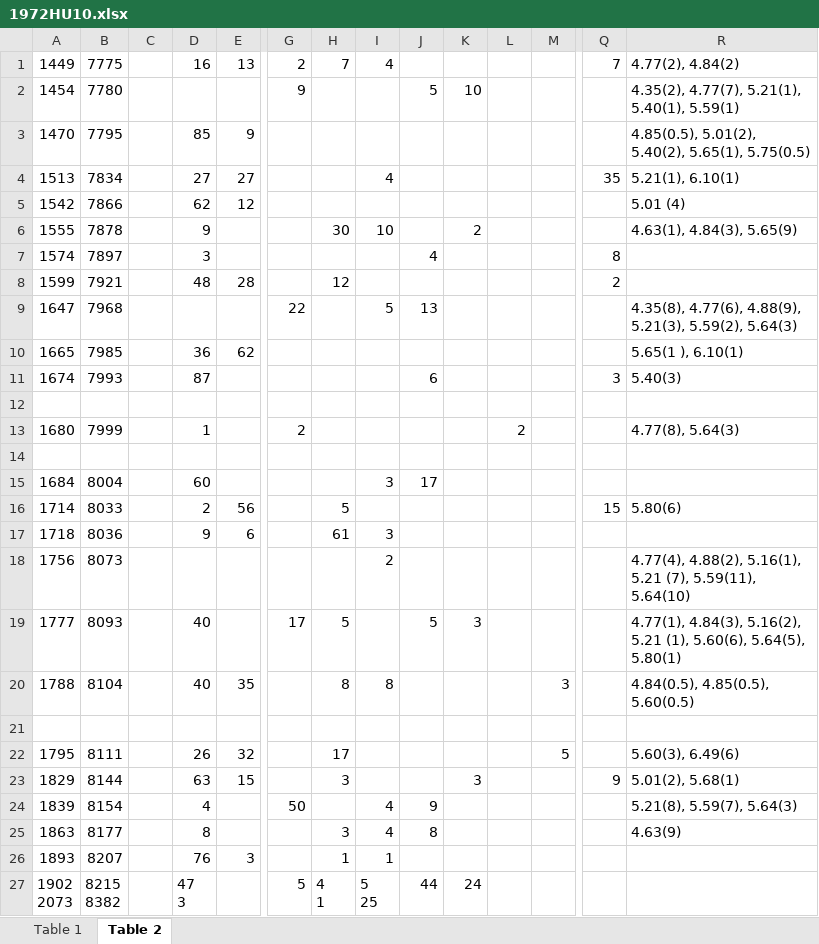
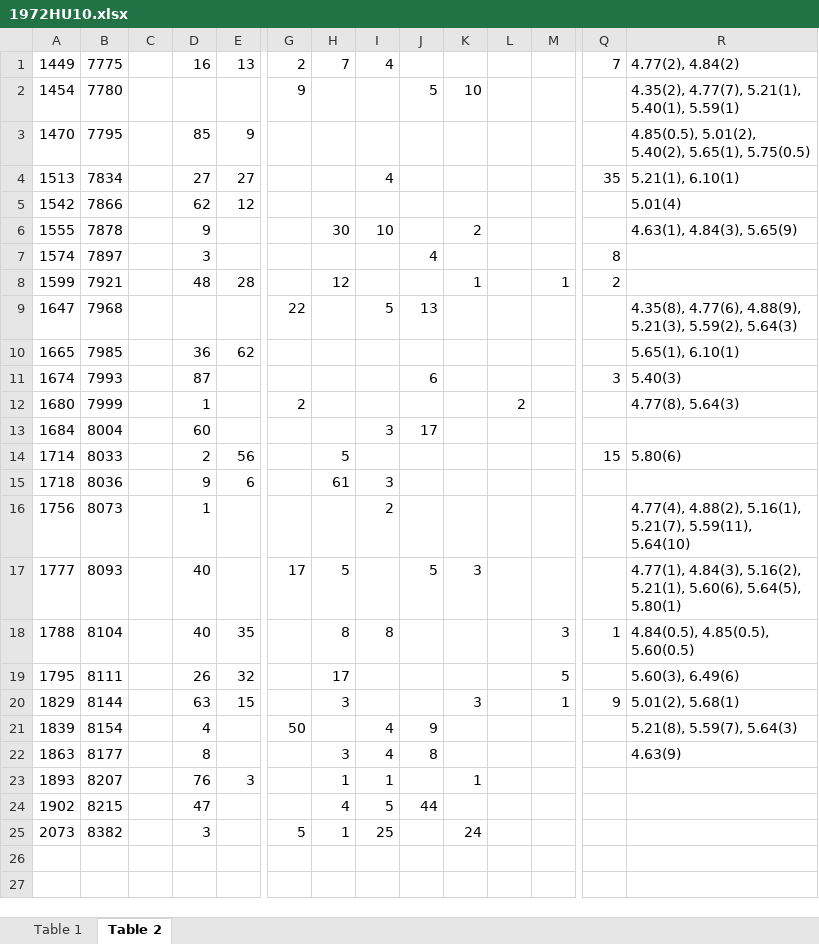
Before and after one commit to sunlijie-msu/ENSDF, an Excel workbook: A35/Cl35/temp/1972HU10.xlsx, sheet Table 2, drawn as a sheet; only a part is shown, gaps mark what is left out; values as stored, in another font and other column widths than the file's, no cell formats; charts and pictures not drawn; removed rows and columns are numbered as before the commit, all else as after; rows hold the shown columns only; ↵ is a line break in a cell; the diff names each change by its address in the sheet, - before the commit and + after, or states it on an @@ line.

Commit message:
Add ENSDF resonance data and processing scripts
Added large-scale ENSDF resonance data for 35Cl above 7 MeV, including new L and G records in 1972HU10.ens. Introduced process_branching_ratios.py to automate CSV-to-ENSDF conversion, with supporting prompt and CSV files. Updated related documentation and binary data files.

```diff
--- a/A35/Cl35/temp/1972HU10.xlsx (sheet Table 2)
+++ b/A35/Cl35/temp/1972HU10.xlsx (sheet Table 2)
-R5: 5.01 (4)
+R5: 5.01(4)
-K8: (empty)
+K8: 1
-M8: (empty)
+M8: 1
-R10: 5.65(1 ), 6.10(1)
+R10: 5.65(1), 6.10(1)
-row 12: (empty)
-row 14: (empty)
-D16: (empty)
+D16: 1
-R16: …4.88(2), 5.16(1), ↵ 5.21 (7), 5.59(11), ↵ 5.64(10)
+R16: …4.88(2), 5.16(1), ↵ 5.21(7), 5.59(11), ↵ 5.64(10)
-R17: …4.84(3), 5.16(2), ↵ 5.21 (1), 5.60(6), 5.64(5),…
+R17: …4.84(3), 5.16(2), ↵ 5.21(1), 5.60(6), 5.64(5),…
-Q18: (empty)
+Q18: 1
-row 21: (empty)
-M20: (empty)
+M20: 1
-K23: (empty)
+K23: 1
+row 24: 1902 | 8215 |  | 47 |  |  | 4 | 5 | 44
-A25: 1902 ↵ 2073
+A25: 2073
-B25: 8215 ↵ 8382
+B25: 8382
-D25: 47 ↵ 3
+D25: 3
-H25: 4 ↵ 1
+H25: 1
-I25: 5 ↵ 25
+I25: 25
-J25: 44
+J25: (empty)
```
Also changed, not shown: cell formats, charts or pictures, 7 other files.
